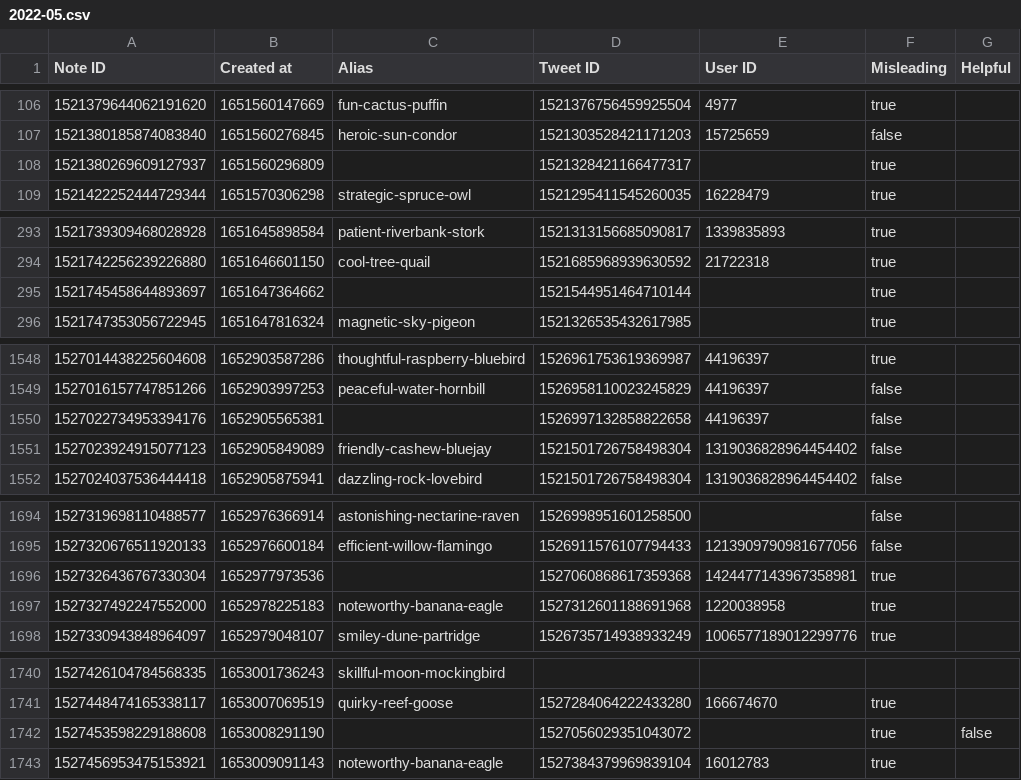
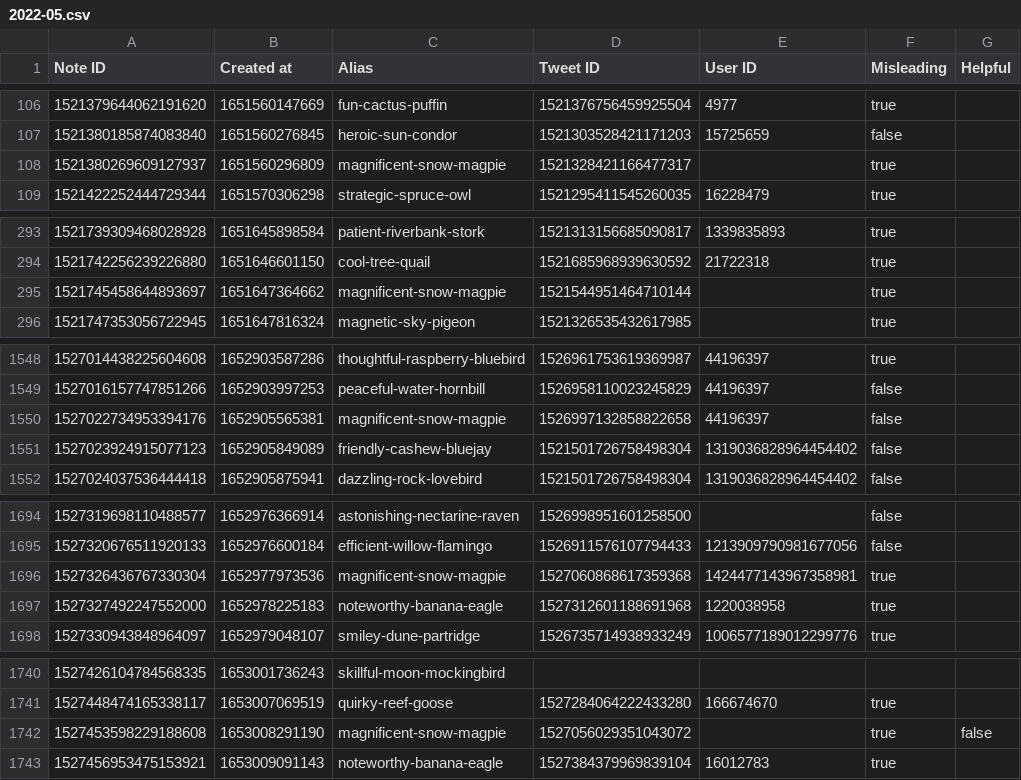
Before and after one commit to travisbrown/birdwatch, a CSV file: data/notes/2022-05.csv, drawn as a sheet; only a part is shown, gaps mark what is left out.

```diff
--- a/data/notes/2022-05.csv
+++ b/data/notes/2022-05.csv
@@ -107,3 +107,3 @@ Note ID,Created at,Alias,Tweet ID,User ID,Misleading,Helpful
 1521380185874083840,1651560276845,heroic-sun-condor,1521303528421171203,15725659,false,
-1521380269609127937,1651560296809,,1521328421166477317,,true,
+1521380269609127937,1651560296809,magnificent-snow-magpie,1521328421166477317,,true,
 1521422252444729344,1651570306298,strategic-spruce-owl,1521295411545260035,16228479,true,
@@ -294,3 +294,3 @@ Note ID,Created at,Alias,Tweet ID,User ID,Misleading,Helpful
 1521742256239226880,1651646601150,cool-tree-quail,1521685968939630592,21722318,true,
-1521745458644893697,1651647364662,,1521544951464710144,,true,
+1521745458644893697,1651647364662,magnificent-snow-magpie,1521544951464710144,,true,
 1521747353056722945,1651647816324,magnetic-sky-pigeon,1521326535432617985,,true,
@@ -1549,3 +1549,3 @@ Note ID,Created at,Alias,Tweet ID,User ID,Misleading,Helpful
 1527016157747851266,1652903997253,peaceful-water-hornbill,1526958110023245829,44196397,false,
-1527022734953394176,1652905565381,,1526997132858822658,44196397,false,
+1527022734953394176,1652905565381,magnificent-snow-magpie,1526997132858822658,44196397,false,
 1527023924915077123,1652905849089,friendly-cashew-bluejay,1521501726758498304,1319036828964454402,false,
@@ -1695,3 +1695,3 @@ Note ID,Created at,Alias,Tweet ID,User ID,Misleading,Helpful
 1527320676511920133,1652976600184,efficient-willow-flamingo,1526911576107794433,1213909790981677056,false,
-1527326436767330304,1652977973536,,1527060868617359368,1424477143967358981,true,
+1527326436767330304,1652977973536,magnificent-snow-magpie,1527060868617359368,1424477143967358981,true,
 1527327492247552000,1652978225183,noteworthy-banana-eagle,1527312601188691968,1220038958,true,
@@ -1741,3 +1741,3 @@ Note ID,Created at,Alias,Tweet ID,User ID,Misleading,Helpful
 1527448474165338117,1653007069519,quirky-reef-goose,1527284064222433280,166674670,true,
-1527453598229188608,1653008291190,,1527056029351043072,,true,false
+1527453598229188608,1653008291190,magnificent-snow-magpie,1527056029351043072,,true,false
 1527456953475153921,1653009091143,noteworthy-banana-eagle,1527384379969839104,16012783,true,
```
Also changed, not shown: data/notes/2022-03.csv, data/notes/2022-04.csv, 3 other files.
